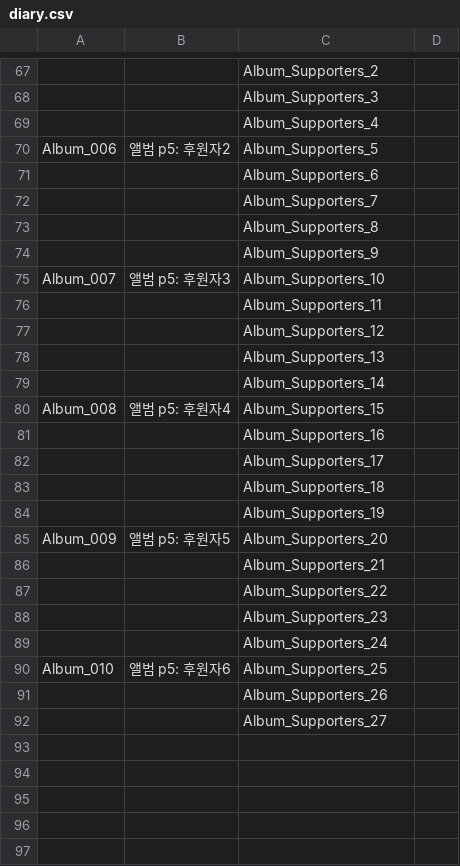
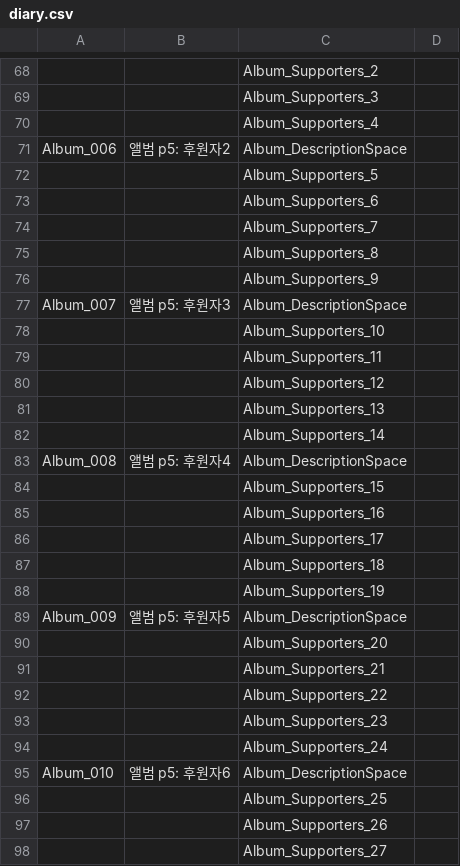
Before and after one commit to ollan365/Fate, a CSV file: Assets/Resources/Datas/diary.csv, drawn as a sheet; only a part is shown, gaps mark what is left out; addresses are those after the commit; the diff covers the shown part only; the diff names each change by its address in the sheet, - before the commit and + after, or states it on an @@ line.

```diff
--- a/Assets/Resources/Datas/diary.csv
+++ b/Assets/Resources/Datas/diary.csv
-C71: Album_Supporters_5
+C71: Album_DescriptionSpace
+row 72:  |  | Album_Supporters_5
-C77: Album_Supporters_10
+C77: Album_DescriptionSpace
+row 78:  |  | Album_Supporters_10
-C83: Album_Supporters_15
+C83: Album_DescriptionSpace
+row 84:  |  | Album_Supporters_15
-C89: Album_Supporters_20
+C89: Album_DescriptionSpace
+row 90:  |  | Album_Supporters_20
-C95: Album_Supporters_25
+C95: Album_DescriptionSpace
+row 96:  |  | Album_Supporters_25
```
Also changed, not shown: 1 added row and 1 edited cell elsewhere in this file, Assets/Resources/Datas/scripts.csv, 4 other files.
